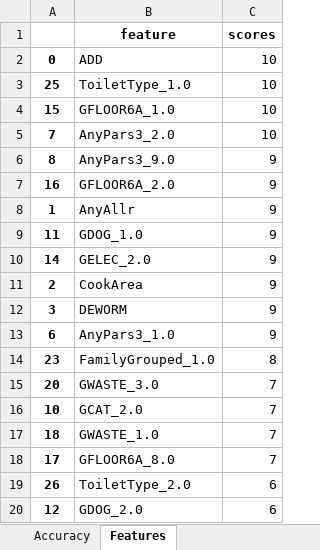
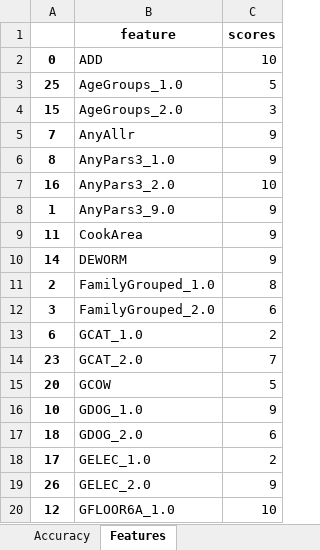
Before and after one commit to VanTranHong/research-for-Prof-Ay, an Excel workbook: sfs_naive_bayes copy.xlsx, sheet Features, drawn as a sheet; only a part is shown; values as stored, in another font and other column widths than the file's, no borders; the diff covers the shown part only; the diff names each change by its address in the sheet, - before the commit and + after, or states it on an @@ line.

```diff
--- a/sfs_naive_bayes copy.xlsx (sheet Features)
+++ b/sfs_naive_bayes copy.xlsx (sheet Features)
-B3 (feature): ToiletType_1.0
+B3 (feature): AgeGroups_1.0
-C3 (scores): 10
+C3 (scores): 5
-B4 (feature): GFLOOR6A_1.0
+B4 (feature): AgeGroups_2.0
-C4 (scores): 10
+C4 (scores): 3
-B5 (feature): AnyPars3_2.0
+B5 (feature): AnyAllr
-C5 (scores): 10
+C5 (scores): 9
-B6 (feature): AnyPars3_9.0
+B6 (feature): AnyPars3_1.0
-B7 (feature): GFLOOR6A_2.0
+B7 (feature): AnyPars3_2.0
-C7 (scores): 9
+C7 (scores): 10
-B8 (feature): AnyAllr
+B8 (feature): AnyPars3_9.0
-B9 (feature): GDOG_1.0
+B9 (feature): CookArea
-B10 (feature): GELEC_2.0
+B10 (feature): DEWORM
-B11 (feature): CookArea
+B11 (feature): FamilyGrouped_1.0
-C11 (scores): 9
+C11 (scores): 8
-B12 (feature): DEWORM
+B12 (feature): FamilyGrouped_2.0
-C12 (scores): 9
+C12 (scores): 6
-B13 (feature): AnyPars3_1.0
+B13 (feature): GCAT_1.0
-C13 (scores): 9
+C13 (scores): 2
-B14 (feature): FamilyGrouped_1.0
+B14 (feature): GCAT_2.0
-C14 (scores): 8
+C14 (scores): 7
-B15 (feature): GWASTE_3.0
+B15 (feature): GCOW
-C15 (scores): 7
+C15 (scores): 5
-B16 (feature): GCAT_2.0
+B16 (feature): GDOG_1.0
-C16 (scores): 7
+C16 (scores): 9
-B17 (feature): GWASTE_1.0
+B17 (feature): GDOG_2.0
-C17 (scores): 7
+C17 (scores): 6
-B18 (feature): GFLOOR6A_8.0
+B18 (feature): GELEC_1.0
-C18 (scores): 7
+C18 (scores): 2
-B19 (feature): ToiletType_2.0
+B19 (feature): GELEC_2.0
-C19 (scores): 6
+C19 (scores): 9
-B20 (feature): GDOG_2.0
+B20 (feature): GFLOOR6A_1.0
-C20 (scores): 6
+C20 (scores): 10
```
Also changed, not shown: 19 edited cells elsewhere in this sheet, infogain_10_svm copy.xlsx, sfs_full_svm copy.xlsx, 12 other files.
